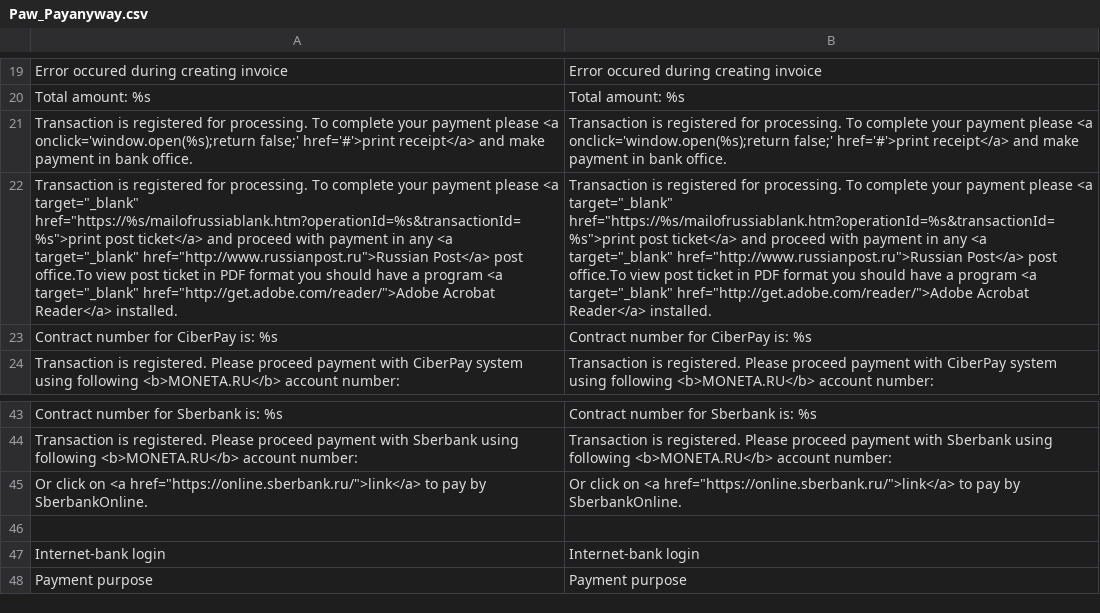
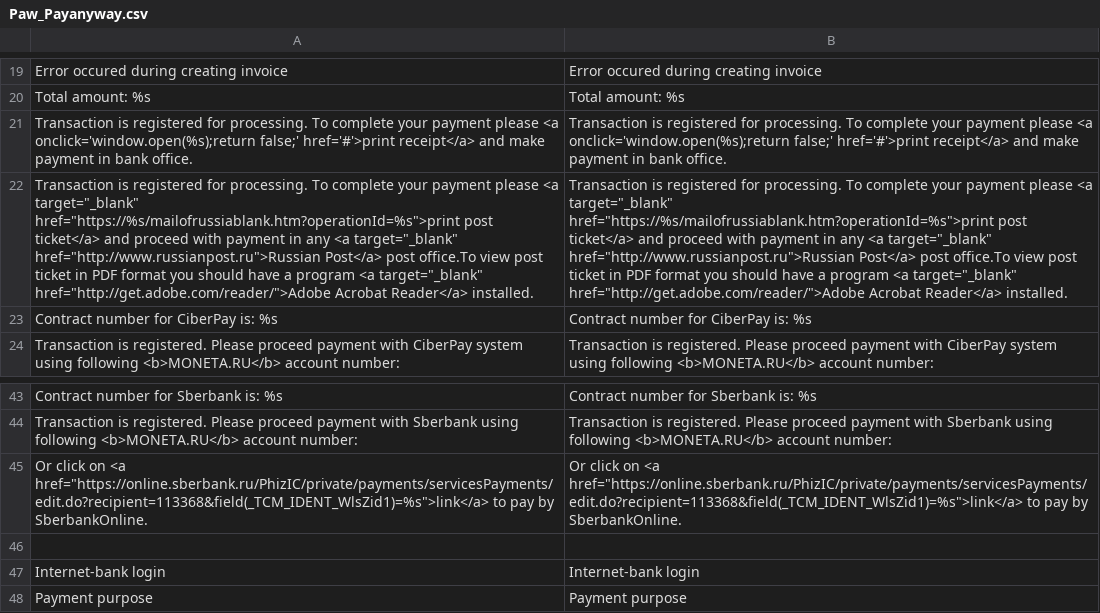
Before and after one commit to OpenMageModuleFostering/paw_payanyway, a CSV file: app/locale/en_US/Paw_Payanyway.csv, drawn as a sheet; only a part is shown, gaps mark what is left out; removed rows and columns are numbered as before the commit, all else as after; the diff names each change by its address in the sheet, - before the commit and + after, or states it on an @@ line.

```diff
--- a/app/locale/en_US/Paw_Payanyway.csv
+++ b/app/locale/en_US/Paw_Payanyway.csv
-A22: …<a target="_blank" href="https://%s/mailofrussiablank.htm?operationId=%s&transactionId=%s">print post ticket</a>…
+A22: …<a target="_blank" href="https://%s/mailofrussiablank.htm?operationId=%s">print post ticket</a>…
-B22: …<a target="_blank" href="https://%s/mailofrussiablank.htm?operationId=%s&transactionId=%s">print post ticket</a>…
+B22: …<a target="_blank" href="https://%s/mailofrussiablank.htm?operationId=%s">print post ticket</a>…
-row 45: Or click on <a href="https://online.sberbank.ru/">link</a> to pay by SberbankOnline. | Or click on <a href="https://online.sberbank.ru/">link</a> to pay by SberbankOnline.
+row 45: Or click on <a href="https://online.sberbank.ru/PhizIC/private/payments/servicesPayments/edit.do?recipient=113368&field(_TCM_IDENT_WlsZid1)=%s">link</a> to pay by SberbankOnline. | Or click on <a href="https://online.sberbank.ru/PhizIC/private/payments/servicesPayments/edit.do?recipient=113368&field(_TCM_IDENT_WlsZid1)=%s">link</a> to pay by SberbankOnline.
```
Also changed, not shown: app/locale/ru_RU/Paw_Payanyway.csv, 23 other files.
